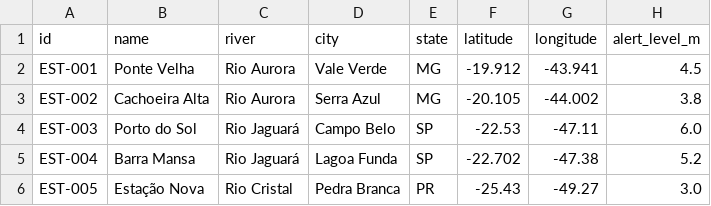
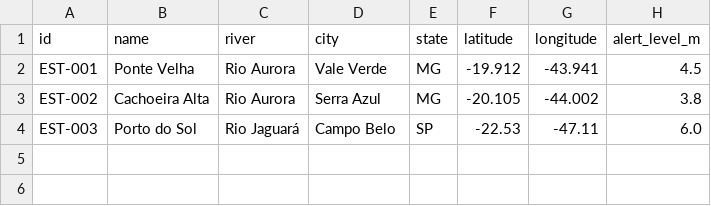
Before and after one commit to FabricioFirel/cogmo, a CSV file: data/stations.csv, drawn as a sheet; the diff names each change by its address in the sheet, - before the commit and + after, or states it on an @@ line.

```diff
--- a/data/stations.csv
+++ b/data/stations.csv
-row 5: EST-004 | Barra Mansa | Rio Jaguará | Lagoa Funda | SP | -22.702 | -47.38 | 5.2
-row 6: EST-005 | Estação Nova | Rio Cristal | Pedra Branca | PR | -25.43 | -49.27 | 3.0
```
Also changed, not shown: 23 other files.
